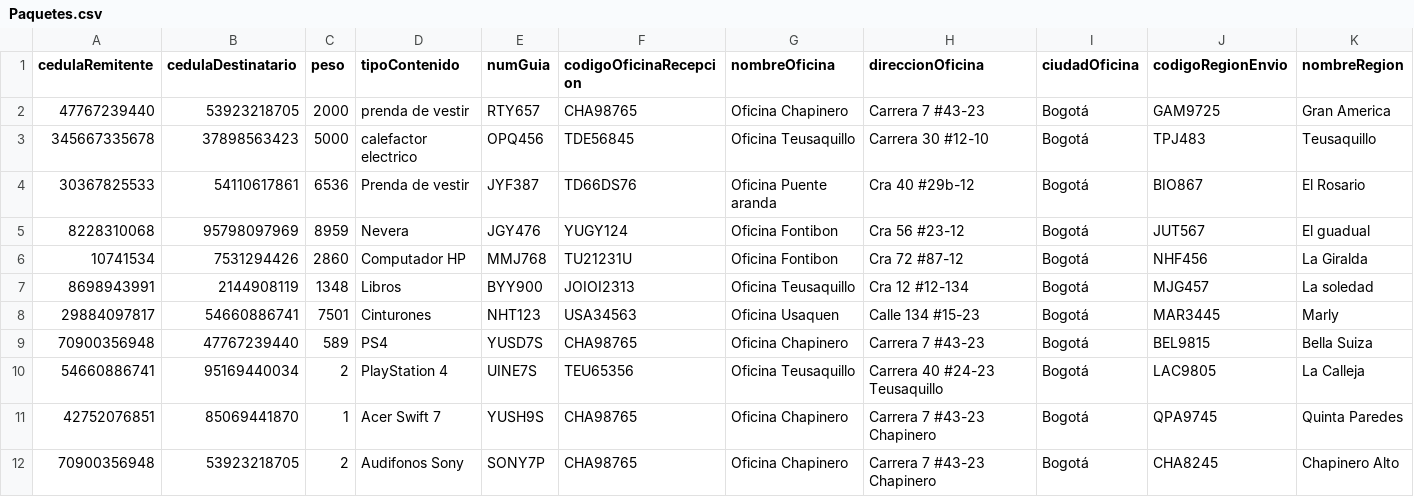
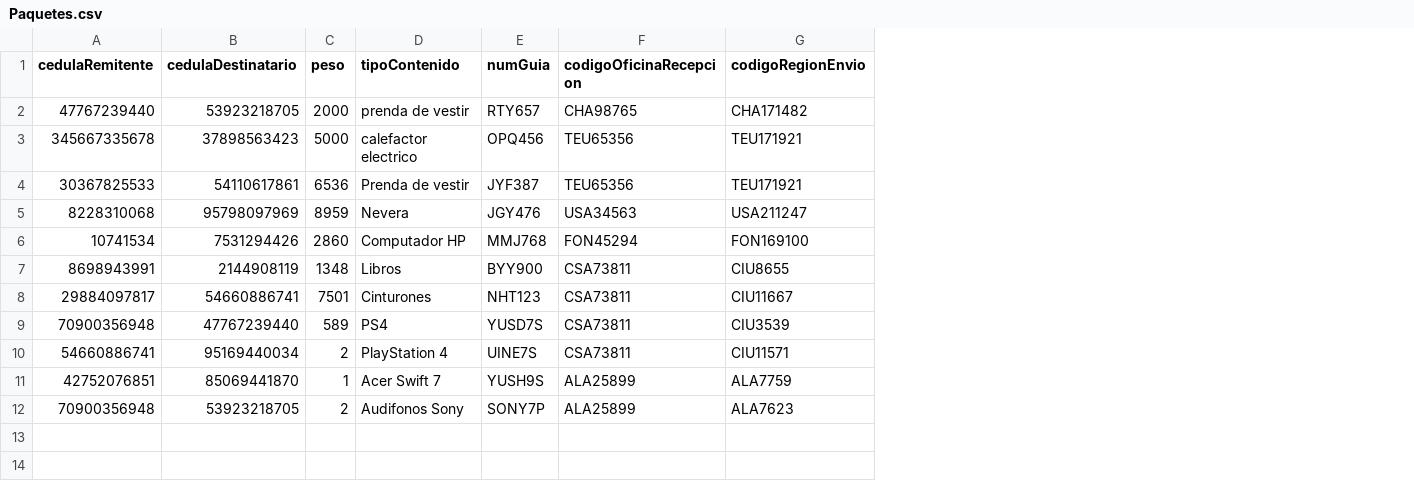
Before and after one commit to adgarciaar/Messaging-company-manager, a CSV file: Entrega3/Paquetes.csv, drawn as a sheet; removed rows and columns are numbered as before the commit, all else as after; the diff names each change by its address in the sheet, - before the commit and + after, or states it on an @@ line.

Commit message:
ajustes cargarPaquetes por nuevo archivo

```diff
--- a/Entrega3/Paquetes.csv
+++ b/Entrega3/Paquetes.csv
-column G (nombreOficina), rows 2-12: Oficina Chapinero | Oficina Teusaquillo | Oficina Puente aranda | Oficina Fontibon | Oficina Fontibon | Oficina Teusaquillo | Oficina Usaquen | Oficina Chapinero | Oficina Teusaquillo | Oficina Chapinero | Oficina Chapinero
-column H (direccionOficina), rows 2-12: Carrera 7 #43-23 | Carrera 30 #12-10 | Cra 40 #29b-12 | Cra 56 #23-12 | Cra 72 #87-12 | Cra 12 #12-134 | Calle 134 #15-23 | Carrera 7 #43-23 | Carrera 40 #24-23 Teusaquillo | Carrera 7 #43-23 Chapinero | Carrera 7 #43-23 Chapinero
-column I (ciudadOficina), rows 2-12: all Bogotá
-column K (nombreRegion), rows 2-12: Gran America | Teusaquillo | El Rosario | El guadual | La Giralda | La soledad | Marly | Bella Suiza | La Calleja | Quinta Paredes | Chapinero Alto
-G2 (codigoRegionEnvio): GAM9725
+G2 (codigoRegionEnvio): CHA171482
-F3 (codigoOficinaRecepcion): TDE56845
+F3 (codigoOficinaRecepcion): TEU65356
-G3 (codigoRegionEnvio): TPJ483
+G3 (codigoRegionEnvio): TEU171921
-F4 (codigoOficinaRecepcion): TD66DS76
+F4 (codigoOficinaRecepcion): TEU65356
-G4 (codigoRegionEnvio): BIO867
+G4 (codigoRegionEnvio): TEU171921
-F5 (codigoOficinaRecepcion): YUGY124
+F5 (codigoOficinaRecepcion): USA34563
-G5 (codigoRegionEnvio): JUT567
+G5 (codigoRegionEnvio): USA211247
-F6 (codigoOficinaRecepcion): TU21231U
+F6 (codigoOficinaRecepcion): FON45294
-G6 (codigoRegionEnvio): NHF456
+G6 (codigoRegionEnvio): FON169100
-F7 (codigoOficinaRecepcion): JOIOI2313
+F7 (codigoOficinaRecepcion): CSA73811
-G7 (codigoRegionEnvio): MJG457
+G7 (codigoRegionEnvio): CIU8655
-F8 (codigoOficinaRecepcion): USA34563
+F8 (codigoOficinaRecepcion): CSA73811
-G8 (codigoRegionEnvio): MAR3445
+G8 (codigoRegionEnvio): CIU11667
-F9 (codigoOficinaRecepcion): CHA98765
+F9 (codigoOficinaRecepcion): CSA73811
-G9 (codigoRegionEnvio): BEL9815
+G9 (codigoRegionEnvio): CIU3539
-F10 (codigoOficinaRecepcion): TEU65356
+F10 (codigoOficinaRecepcion): CSA73811
-G10 (codigoRegionEnvio): LAC9805
+G10 (codigoRegionEnvio): CIU11571
-F11:F12 (codigoOficinaRecepcion): CHA98765
+F11:F12 (codigoOficinaRecepcion): ALA25899
-G11 (codigoRegionEnvio): QPA9745
+G11 (codigoRegionEnvio): ALA7759
-G12 (codigoRegionEnvio): CHA8245
+G12 (codigoRegionEnvio): ALA7623
```
Also changed, not shown: 1 other file.
